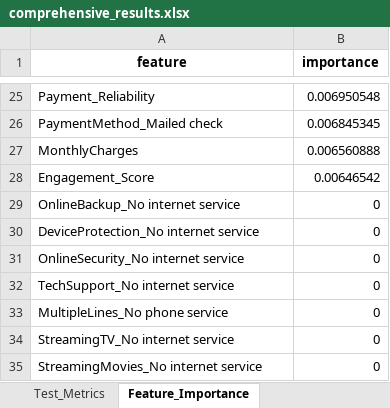
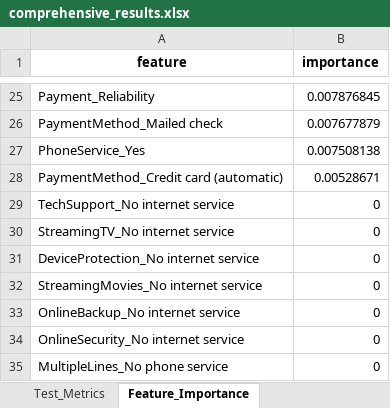
Before and after one commit to koriebruh/CHURN-JOURNAL, an Excel workbook: rill_final_enhanced/comprehensive_results.xlsx, sheet Feature_Importance, drawn as a sheet; only a part is shown, gaps mark what is left out; values as stored, in another font and other column widths than the file's, no borders; removed rows and columns are numbered as before the commit, all else as after; the diff covers the shown part only; the diff names each change by its address in the sheet, - before the commit and + after, or states it on an @@ line.

```diff
--- a/rill_final_enhanced/comprehensive_results.xlsx (sheet Feature_Importance)
+++ b/rill_final_enhanced/comprehensive_results.xlsx (sheet Feature_Importance)
-B25 (importance): 0.006950548
+B25 (importance): 0.007876845
-B26 (importance): 0.006845345
+B26 (importance): 0.007677879
-row 27: MonthlyCharges | 0.006560888
-row 28: Engagement_Score | 0.00646542
+row 27: PhoneService_Yes | 0.007508138
+row 28: PaymentMethod_Credit card (automatic) | 0.00528671
@@ row 32 moved to row 29: TechSupport_No internet service @@
@@ row 34 moved to row 30: StreamingTV_No internet service @@
@@ row 30 moved to row 31: DeviceProtection_No internet service @@
@@ row 35 moved to row 32: StreamingMovies_No internet service @@
```
Also changed, not shown: 12 added rows, 12 removed rows and 11 edited cells elsewhere in this sheet, sheet Model_Comparison, sheet Summary, sheet Hyperparameter_Tuning, sheet Test_Metrics, 20 other files.
